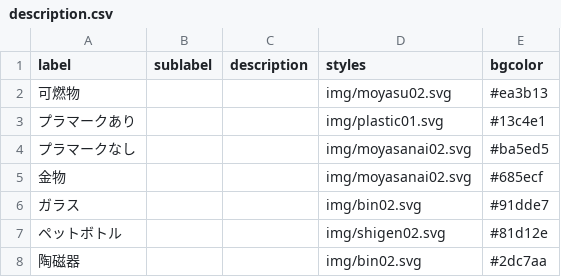
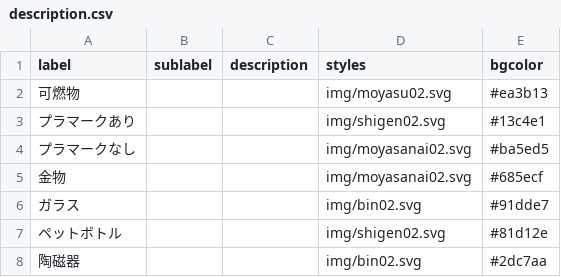
Before and after one commit to TAWAKO/5374, a CSV file: data/description.csv, drawn as a sheet.

Commit message:
Update description.csv

```diff
--- a/data/description.csv
+++ b/data/description.csv
@@ -2,3 +2,3 @@ label,sublabel,description,styles,bgcolor
 可燃物,,,img/moyasu02.svg,#ea3b13
-プラマークあり,,,img/plastic01.svg,#13c4e1
+プラマークあり,,,img/shigen02.svg,#13c4e1
 プラマークなし,,,img/moyasanai02.svg,#ba5ed5
```
